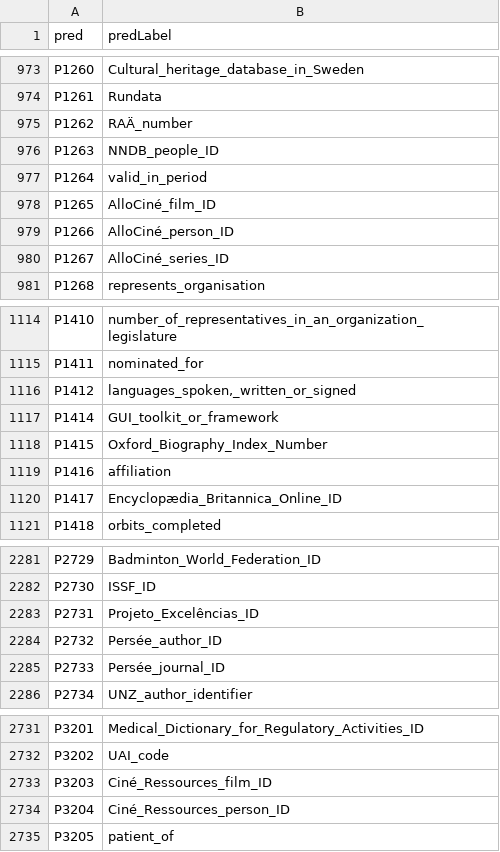
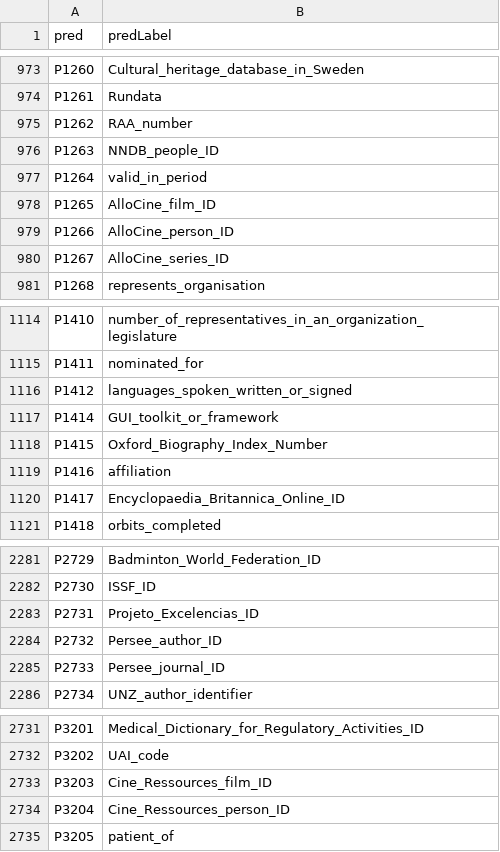
Before and after one commit to h4ck3rm1k3/wikidata_varnish, a TSV file: wikidata_english_predicate_names.tsv, drawn as a sheet; only a part is shown, gaps mark what is left out; the diff covers the shown part only.

```diff
--- a/wikidata_english_predicate_names.tsv
+++ b/wikidata_english_predicate_names.tsv
@@ -974,8 +974,8 @@ P1260	Cultural_heritage_database_in_Sweden
 P1261	Rundata
-P1262	RAÄ_number
+P1262	RAA_number
 P1263	NNDB_people_ID
 P1264	valid_in_period
-P1265	AlloCiné_film_ID
-P1266	AlloCiné_person_ID
-P1267	AlloCiné_series_ID
+P1265	AlloCine_film_ID
+P1266	AlloCine_person_ID
+P1267	AlloCine_series_ID
 P1268	represents_organisation
@@ -1115,3 +1115,3 @@ P1410	number_of_representatives_in_an_organization_legislature
 P1411	nominated_for
-P1412	languages_spoken,_written_or_signed
+P1412	languages_spoken_written_or_signed
 P1414	GUI_toolkit_or_framework
@@ -1119,3 +1119,3 @@ P1415	Oxford_Biography_Index_Number
 P1416	affiliation
-P1417	Encyclopædia_Britannica_Online_ID
+P1417	Encyclopaedia_Britannica_Online_ID
 P1418	orbits_completed
@@ -2282,5 +2282,5 @@ P2729	Badminton_World_Federation_ID
 P2730	ISSF_ID
-P2731	Projeto_Excelências_ID
-P2732	Persée_author_ID
-P2733	Persée_journal_ID
+P2731	Projeto_Excelencias_ID
+P2732	Persee_author_ID
+P2733	Persee_journal_ID
 P2734	UNZ_author_identifier
@@ -2732,4 +2732,4 @@ P3201	Medical_Dictionary_for_Regulatory_Activities_ID
 P3202	UAI_code
-P3203	Ciné_Ressources_film_ID
-P3204	Ciné_Ressources_person_ID
+P3203	Cine_Ressources_film_ID
+P3204	Cine_Ressources_person_ID
 P3205	patient_of
```
Also changed, not shown: 52 edited cells elsewhere in this file, 3 other files.
